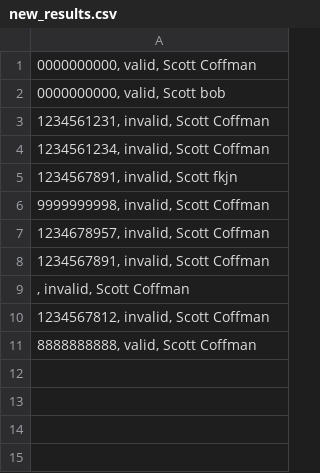
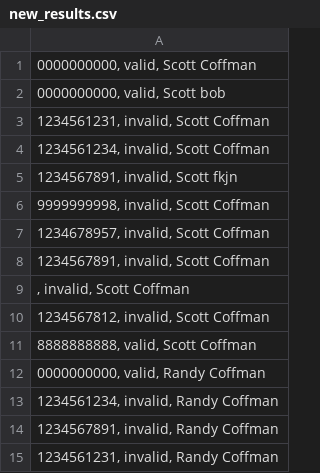
Before and after one commit to RandyCoffman/isbn_checker, a CSV file: new_results.csv, drawn as a sheet.

```diff
--- a/new_results.csv
+++ b/new_results.csv
@@ -11 +11,5 @@
 "8888888888, valid, Scott Coffman"
+"0000000000, valid, Randy Coffman"
+"1234561234, invalid, Randy Coffman"
+"1234567891, invalid, Randy Coffman"
+"1234561231, invalid, Randy Coffman"
```
Also changed, not shown: results.csv, 13 other files.
